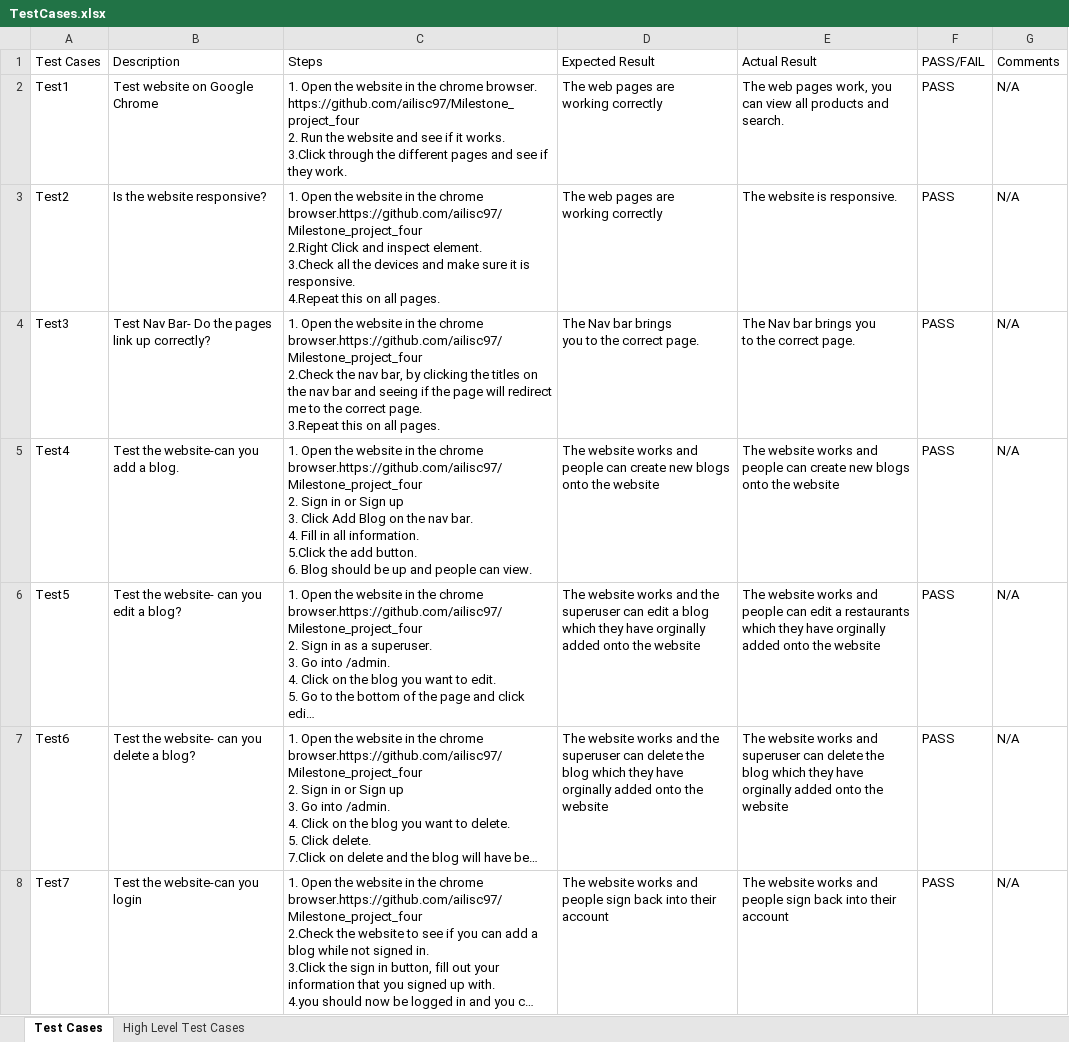
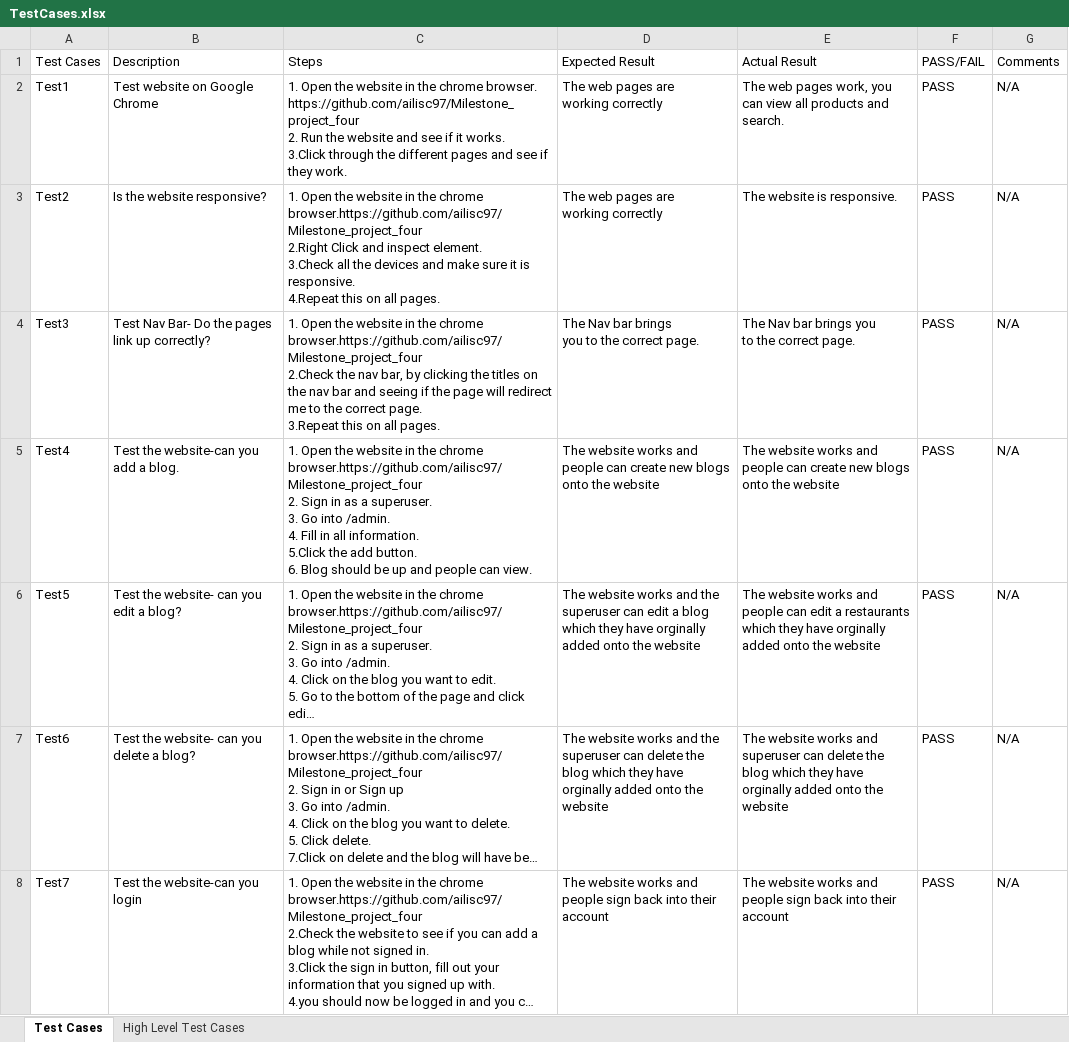
Before and after one commit to ailisc97/Milestone_project_four, an Excel workbook: media/readme/TestCases.xlsx, sheet Test Cases, drawn as a sheet; only a part is shown; long unchanged cells end in …; values as stored, in another font and other column widths than the file's, no borders; ↵ is a line break in a cell; the diff names each change by its address in the sheet, - before the commit and + after, or states it on an @@ line.

Commit message:
finished

```diff
--- a/media/readme/TestCases.xlsx (sheet Test Cases)
+++ b/media/readme/TestCases.xlsx (sheet Test Cases)
-C5 (Steps): …Sign in or Sign up ↵ 3. Click Add Blog on the nav bar. ↵ 4. Fill…
+C5 (Steps): …Sign in as a superuser. ↵ 3. Go into /admin. ↵ 4. Fill…
```
